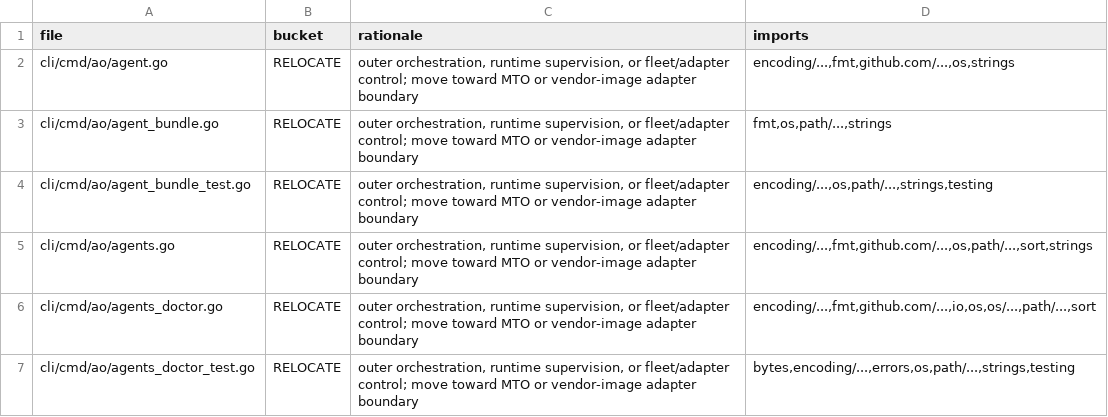
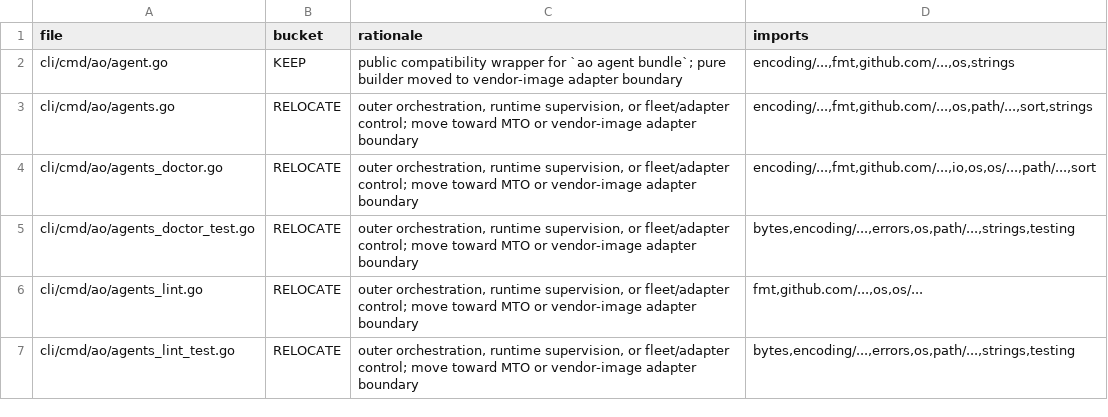
Before and after one commit to boshu2/agentops, a TSV file: docs/reduction/ao-file-buckets.tsv, drawn as a sheet; only a part is shown; the shorter side is filled out with more unchanged rows.

Commit message:
refactor(ao): extract agent bundle adapter
Route the ao agent bundle pure builder through the vendor-image adapter seam while preserving the public command wrapper and JSON contract.

```diff
--- a/docs/reduction/ao-file-buckets.tsv
+++ b/docs/reduction/ao-file-buckets.tsv
@@ -1,5 +1,3 @@
 file	bucket	rationale	imports
-cli/cmd/ao/agent.go	RELOCATE	outer orchestration, runtime supervision, or fleet/adapter control; move toward MTO or vendor-image adapter boundary	encoding/...,fmt,github.com/...,os,strings
-cli/cmd/ao/agent_bundle.go	RELOCATE	outer orchestration, runtime supervision, or fleet/adapter control; move toward MTO or vendor-image adapter boundary	fmt,os,path/...,strings
-cli/cmd/ao/agent_bundle_test.go	RELOCATE	outer orchestration, runtime supervision, or fleet/adapter control; move toward MTO or vendor-image adapter boundary	encoding/...,os,path/...,strings,testing
+cli/cmd/ao/agent.go	KEEP	public compatibility wrapper for `ao agent bundle`; pure builder moved to vendor-image adapter boundary	encoding/...,fmt,github.com/...,os,strings
 cli/cmd/ao/agents.go	RELOCATE	outer orchestration, runtime supervision, or fleet/adapter control; move toward MTO or vendor-image adapter boundary	encoding/...,fmt,github.com/...,os,path/...,sort,strings
```
Also changed, not shown: 4 other files.
